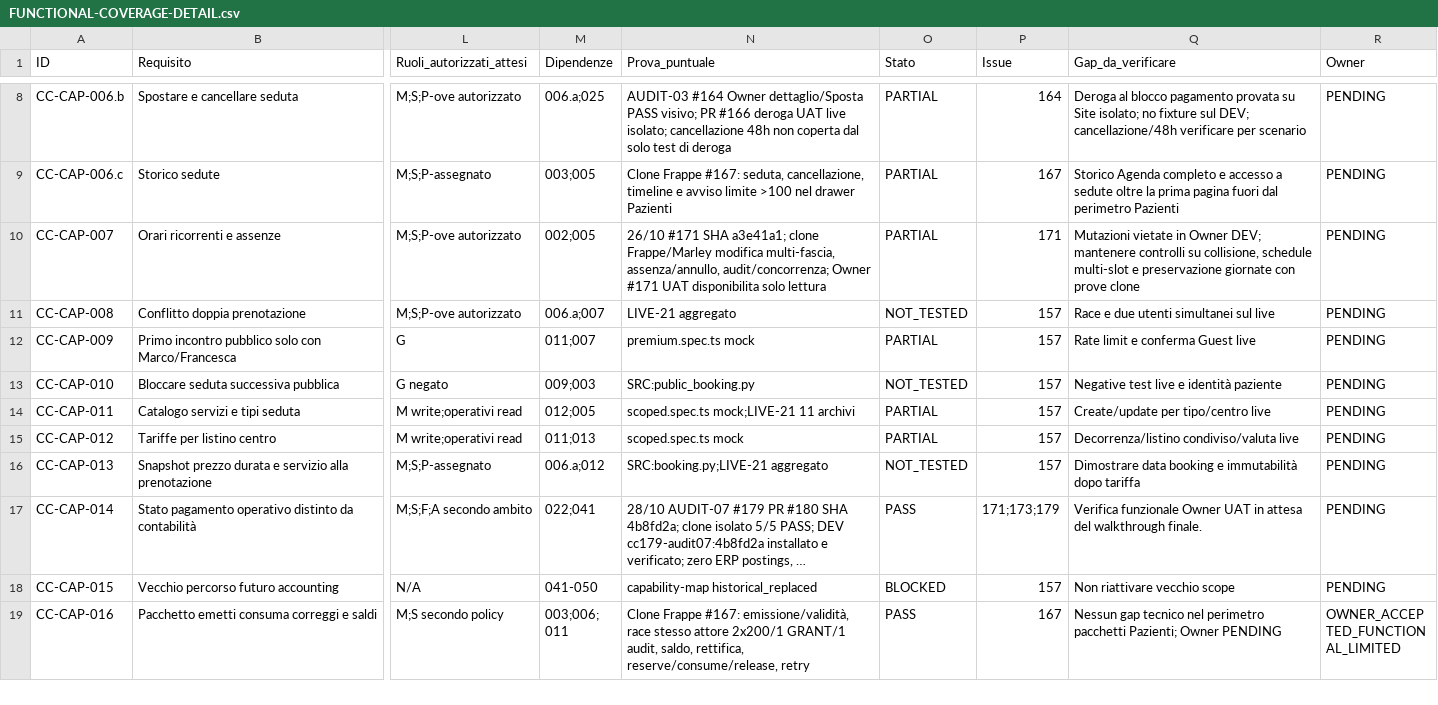
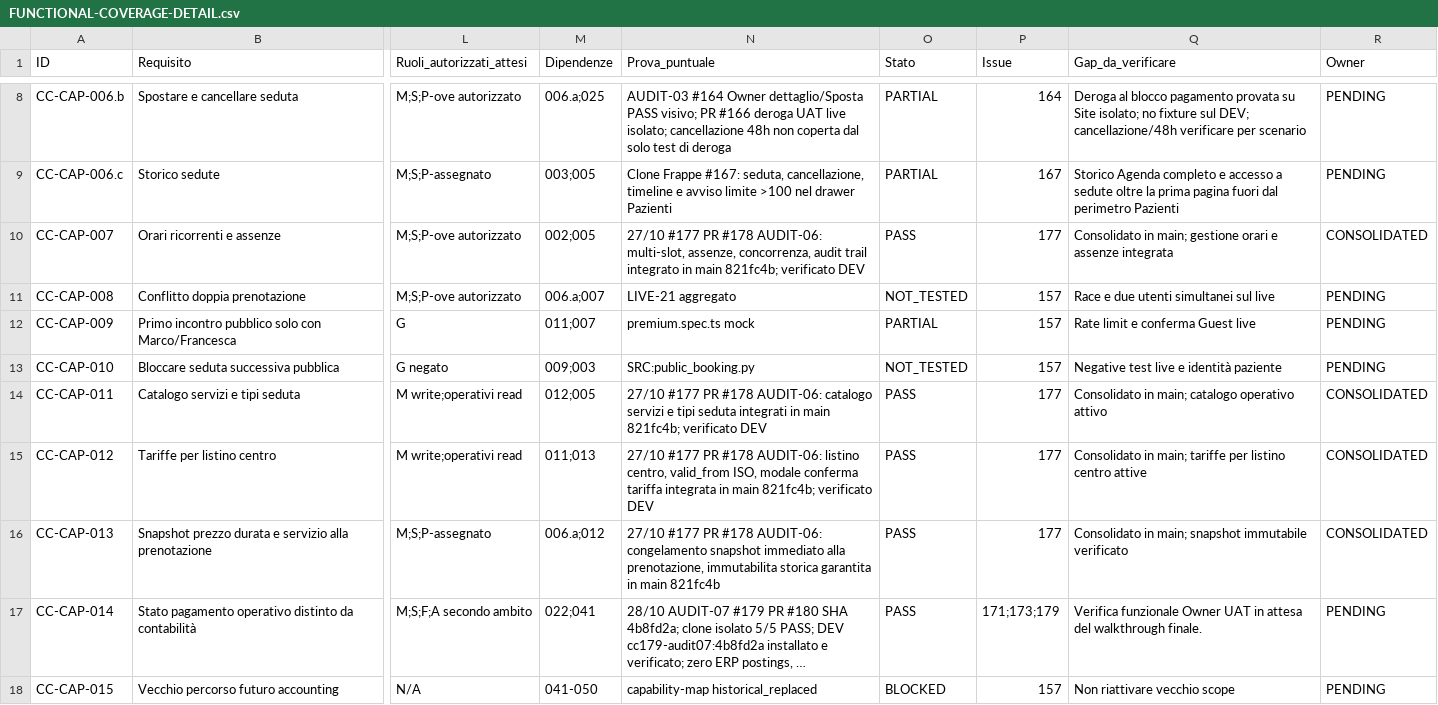
Before and after one commit to 2008hitch-afk/centrochange_core, a CSV file: docs/qa/FUNCTIONAL-COVERAGE-DETAIL.csv, drawn as a sheet; only a part is shown, gaps mark what is left out; the shorter side is filled out with more unchanged rows; long unchanged cells end in …; the diff covers the shown part only; the diff names each change by its address in the sheet, - before the commit and + after, or states it on an @@ line.

Commit message:
feat(audit09): Archivi e anagrafiche Premium React, ricerca server-side e schede (#183)
- CC-EXT-021: Ricerca server-side paginata e debounced su tutti gli 11 archivi (Patient, Healthcare Practitioner, Item, Item Price, Appointment Type, CC Center Service, CC Package Template, Sales Invoice, Purchase Invoice, Payment Entry, Bank Transaction)
- CC-EXT-008: Modifica autorizzata profilo paziente con rilevamento conflitto versione (409) e audit log
- CC-EXT-009: Modifica profilo professionista riservata a Direzione (Manager)
- CC-EXT-010: Creazione e modifica cataloghi circoscritti (Tariffe, Tipi seduta, Servizi del centro, Modelli pacchetto) e blocco creazione standalone di Articoli (CC-EXT-023)
- CC-EXT-011 / CC-EXT-022: Proiezioni finanziarie read-only con docstatus formattato in italiano, limite 366 giorni e blocco allocazione diretta (CC-EXT-024)
- CC-EXT-012: Anteprima di stampa documenti autorizzati (Fatture pazienti, Fatture professionisti, Pagamenti)
- Allineamento matrice requisiti in docs/qa/FUNCTIONAL-COVERAGE-DETAIL.csv per AUDIT-06, 07, 08, 09
- Test unitari e suite collaudo clone isolato + browser Chromium UAT

```diff
--- a/docs/qa/FUNCTIONAL-COVERAGE-DETAIL.csv
+++ b/docs/qa/FUNCTIONAL-COVERAGE-DETAIL.csv
-N10 (Prova_puntuale): 26/10 #171 SHA a3e41a1; clone Frappe/Marley modifica multi-fascia, assenza/annullo, audit/concorrenza; Owner #171 UAT disponibilita solo lettura
+N10 (Prova_puntuale): 27/10 #177 PR #178 AUDIT-06: multi-slot, assenze, concorrenza, audit trail integrato in main 821fc4b; verificato DEV
-O10 (Stato): PARTIAL
+O10 (Stato): PASS
-P10 (Issue): 171
+P10 (Issue): 177
-Q10 (Gap_da_verificare): Mutazioni vietate in Owner DEV; mantenere controlli su collisione, schedule multi-slot e preservazione giornate con prove clone
+Q10 (Gap_da_verificare): Consolidato in main; gestione orari e assenze integrata
-R10 (Owner): PENDING
+R10 (Owner): CONSOLIDATED
-N14 (Prova_puntuale): scoped.spec.ts mock;LIVE-21 11 archivi
+N14 (Prova_puntuale): 27/10 #177 PR #178 AUDIT-06: catalogo servizi e tipi seduta integrati in main 821fc4b; verificato DEV
-O14:O15 (Stato): PARTIAL
+O14:O15 (Stato): PASS
-P14:P16 (Issue): 157
+P14:P16 (Issue): 177
-Q14 (Gap_da_verificare): Create/update per tipo/centro live
+Q14 (Gap_da_verificare): Consolidato in main; catalogo operativo attivo
-R14:R16 (Owner): PENDING
+R14:R16 (Owner): CONSOLIDATED
-N15 (Prova_puntuale): scoped.spec.ts mock
+N15 (Prova_puntuale): 27/10 #177 PR #178 AUDIT-06: listino centro, valid_from ISO, modale conferma tariffa integrata in main 821fc4b; verificato DEV
-Q15 (Gap_da_verificare): Decorrenza/listino condiviso/valuta live
+Q15 (Gap_da_verificare): Consolidato in main; tariffe per listino centro attive
-N16 (Prova_puntuale): SRC:booking.py;LIVE-21 aggregato
+N16 (Prova_puntuale): 27/10 #177 PR #178 AUDIT-06: congelamento snapshot immediato alla prenotazione, immutabilita storica garantita in main 821fc4b
-O16 (Stato): NOT_TESTED
+O16 (Stato): PASS
-Q16 (Gap_da_verificare): Dimostrare data booking e immutabilità dopo tariffa
+Q16 (Gap_da_verificare): Consolidato in main; snapshot immutabile verificato
```
Also changed, not shown: 71 edited cells elsewhere in this file, 20 other files.
